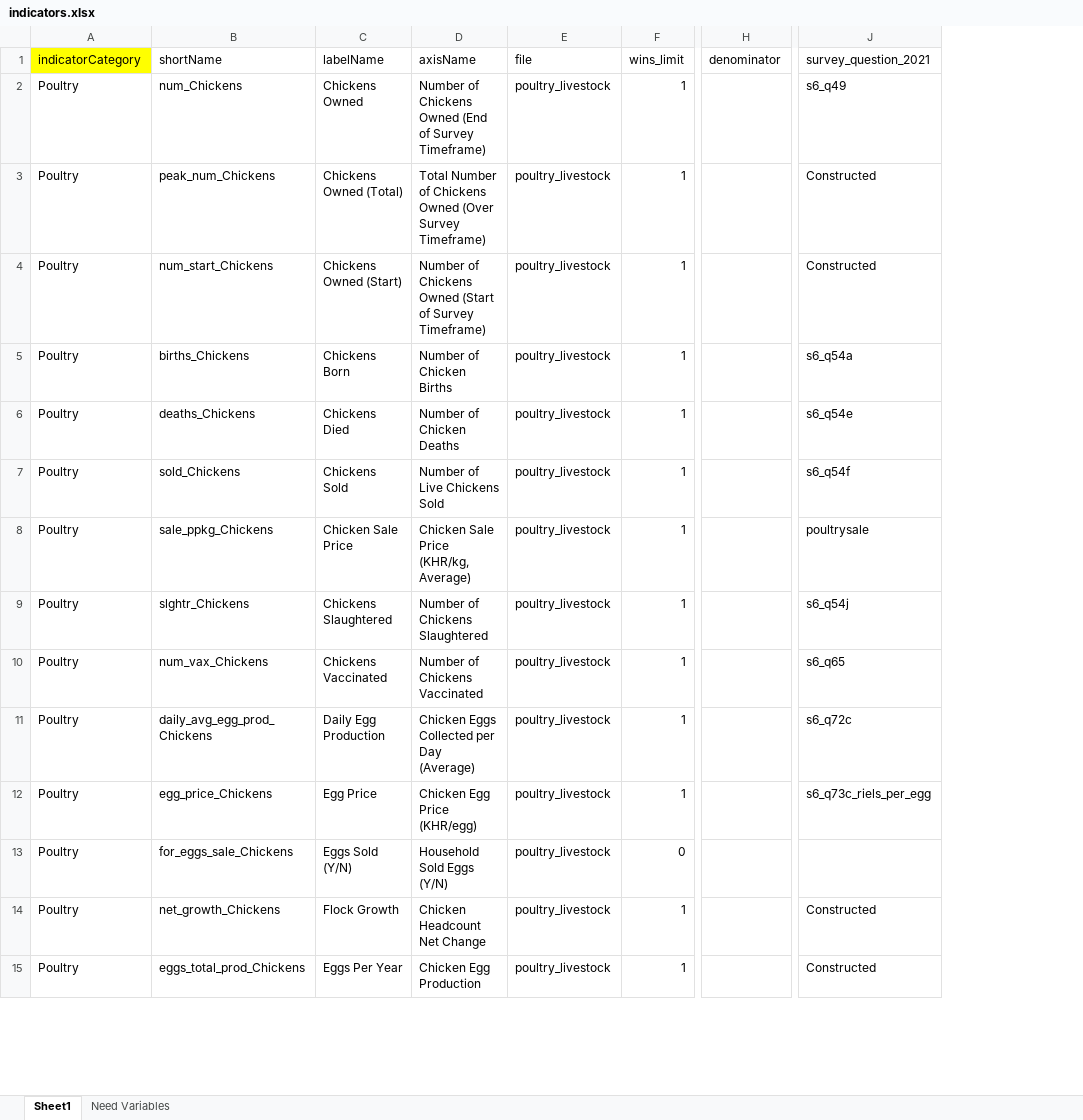
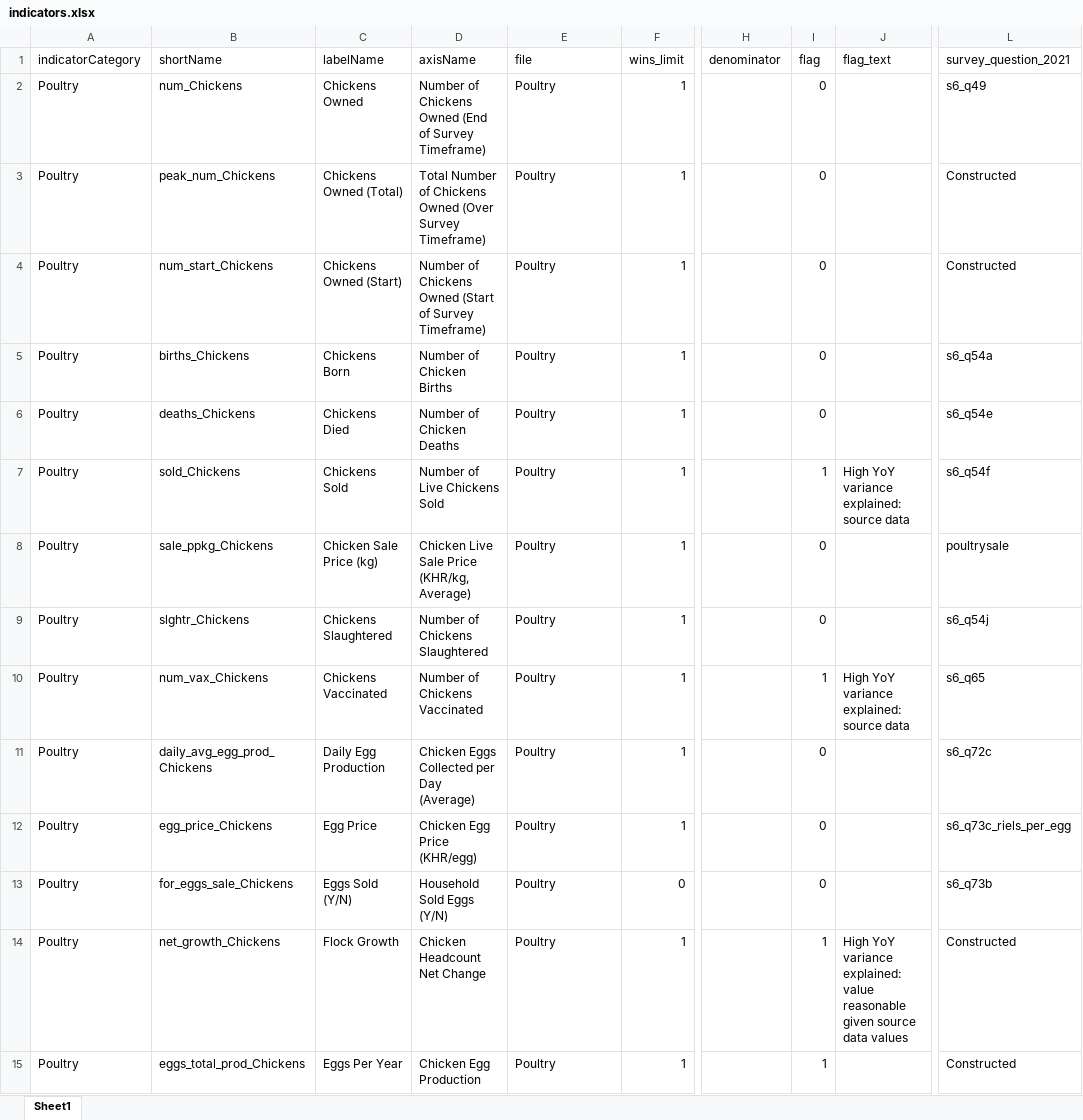
Before and after one commit to EvansSchoolPolicyAnalysisAndResearch/50x30_AQP, an Excel workbook: agquery/Update/indicators.xlsx, sheet Sheet1, drawn as a sheet; only a part is shown, gaps mark what is left out; values as stored, in another font and other column widths than the file's, no borders; addresses are those after the commit; the diff covers the shown part only; the diff names each change by its address in the sheet, - before the commit and + after, or states it on an @@ line.

Commit message:
Updates to app in progress; still need to fix getData function

```diff
--- a/agquery/Update/indicators.xlsx (sheet Sheet1)
+++ b/agquery/Update/indicators.xlsx (sheet Sheet1)
-sheet tab: Need Variables
+column I (flag), rows 2-15: 0 | 0 | 0 | 0 | 0 | 1 | 0 | 0 | 1 | 0 | 0 | 0 | 1 | 1
+column J (flag_text), rows 7-14: High YoY variance explained: source data |  |  | High YoY variance explained: source data |  |  |  | High YoY variance explained: value reasonable given source data values
-A1 fill: #FFFF00
+A1 fill: none
-E2:E15 (file): poultry_livestock
+E2:E15 (file): Poultry
-C8 (labelName): Chicken Sale Price
+C8 (labelName): Chicken Sale Price (kg)
-D8 (axisName): Chicken Sale Price (KHR/kg, Average)
+D8 (axisName): Chicken Live Sale Price (KHR/kg, Average)
-L13 (survey_question_2021): (empty)
+L13 (survey_question_2021): s6_q73b
```
Also changed, not shown: 19 added rows, 1 removed row and 55 edited cells elsewhere in this sheet, agquery/Update/grouping_vars.xlsx, 18 other files.
